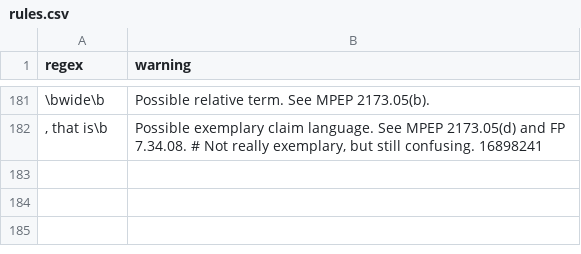
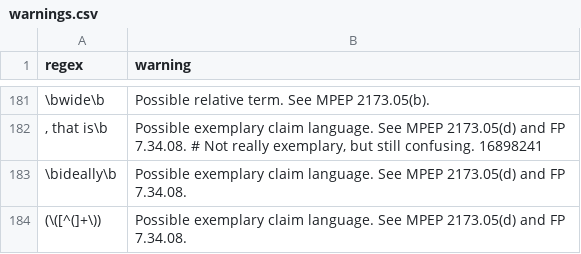
Before and after one commit to btrettel/plint, a CSV file: warnings.csv (was rules.csv), drawn as a sheet; only a part is shown, gaps mark what is left out.

Commit message:
Added disclaimer. Added script to list most common classifications from a JPlatPat search. Moved plint to-do list to a separate file. Changed rules.csv to be warnings.csv. Removed JSON warnings input from plint. Simplified the external output in plint to not require specifying a file.

```diff
--- a/rules.csv
+++ b/warnings.csv
@@ -182 +182,3 @@ regex,warning
 ", that is\b","Possible exemplary claim language. See MPEP 2173.05(d) and FP 7.34.08. # Not really exemplary, but still confusing. 16898241"
+\bideally\b,Possible exemplary claim language. See MPEP 2173.05(d) and FP 7.34.08.
+(\([^(]+\)),Possible exemplary claim language. See MPEP 2173.05(d) and FP 7.34.08.
```
Also changed, not shown: 6 other files.
